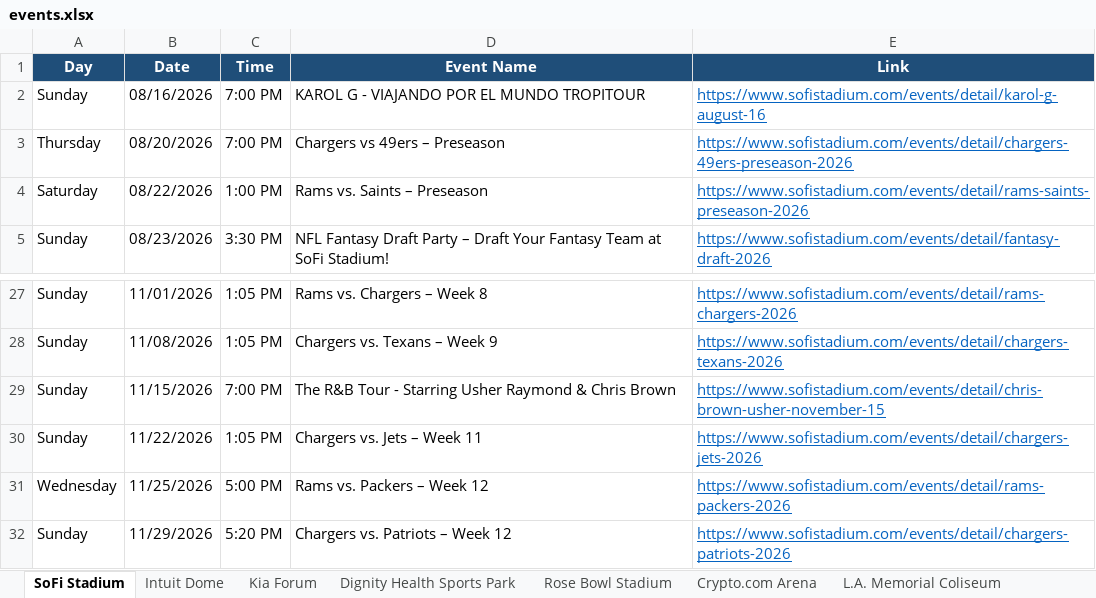
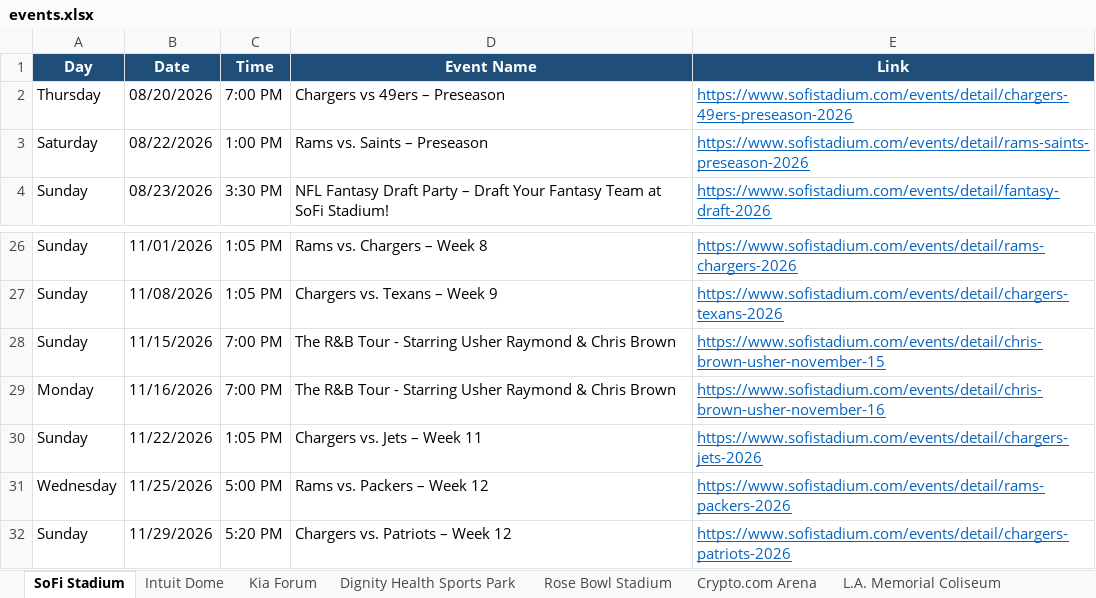
Before and after one commit to hannahlee-vzw/southern_california_events, an Excel workbook: docs/events.xlsx, sheet SoFi Stadium, drawn as a sheet; only a part is shown, gaps mark what is left out; values as stored, in another font and other column widths than the file's, no borders; removed rows and columns are numbered as before the commit, all else as after; the diff names each change by its address in the sheet, - before the commit and + after, or states it on an @@ line.

```diff
--- a/docs/events.xlsx (sheet SoFi Stadium)
+++ b/docs/events.xlsx (sheet SoFi Stadium)
-row 2: Sunday | 08/16/2026 | 7:00 PM | KAROL G - VIAJANDO POR EL MUNDO TROPITOUR | https://www.sofistadium.com/events/detail/karol-g-august-16
+row 29: Monday | 11/16/2026 | 7:00 PM | The R&B Tour - Starring Usher Raymond & Chris Brown | https://www.sofistadium.com/events/detail/chris-brown-usher-november-16
```
Also changed, not shown: sheet Past Events, sheet Hollywood Bowl, sheet LA Convention Center, sheet Dodger Stadium, sheet Crypto.com Arena, 3 other files.
